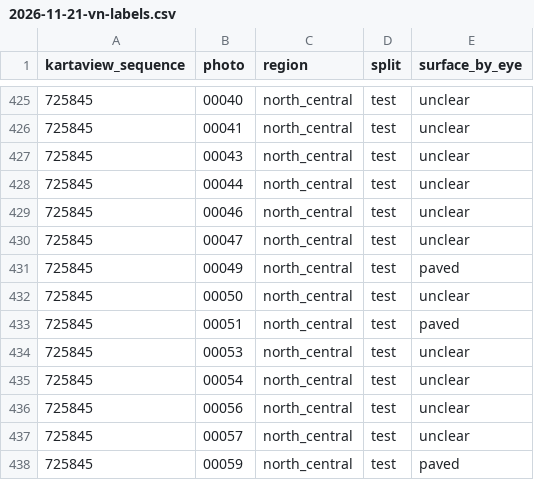
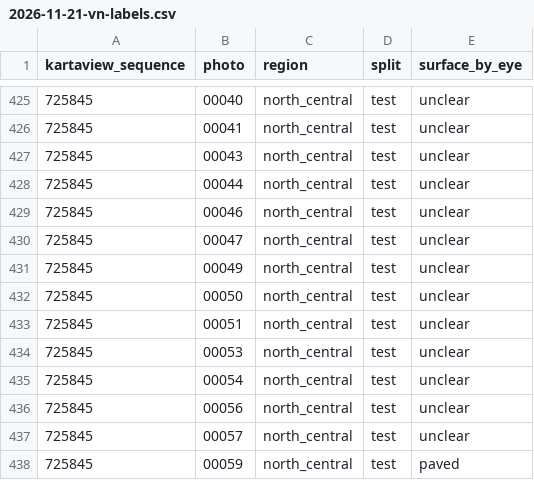
Before and after one commit to lector2002/vn-road-mapper, a CSV file: docs/evaluation/data/2026-11-21-vn-labels.csv, drawn as a sheet; only a part is shown, gaps mark what is left out.

```diff
--- a/docs/evaluation/data/2026-11-21-vn-labels.csv
+++ b/docs/evaluation/data/2026-11-21-vn-labels.csv
@@ -430,5 +430,5 @@ kartaview_sequence,photo,region,split,surface_by_eye
 725845,00047,north_central,test,unclear
-725845,00049,north_central,test,paved
+725845,00049,north_central,test,unclear
 725845,00050,north_central,test,unclear
-725845,00051,north_central,test,paved
+725845,00051,north_central,test,unclear
 725845,00053,north_central,test,unclear
```
Also changed, not shown: docs/evaluation/data/2026-11-21-vn-test-owner-spot-check.csv, 5 other files.
